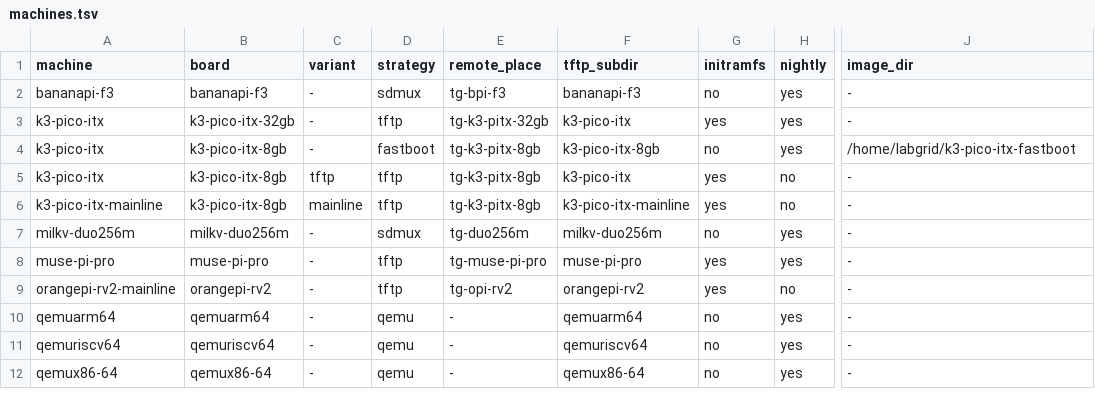
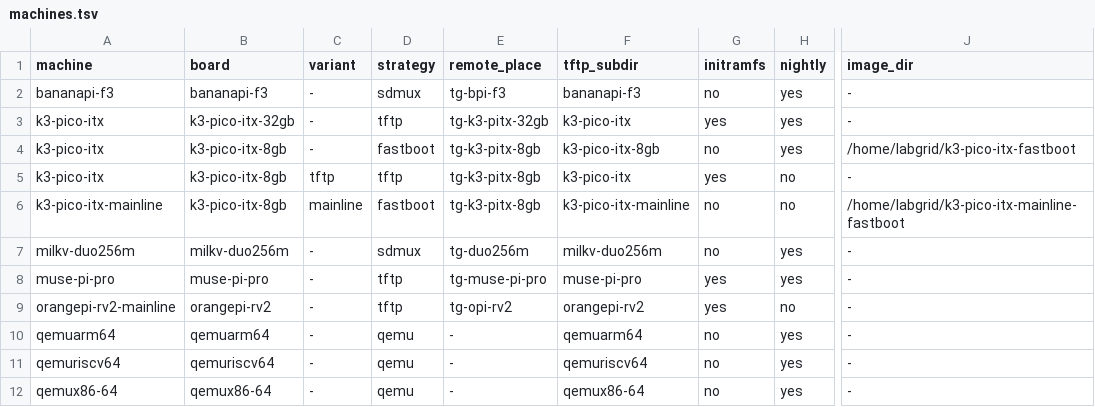
Before and after one commit to threexc/boardgarden, a TSV file: boards/machines.tsv, drawn as a sheet; only a part is shown, gaps mark what is left out; the diff names each change by its address in the sheet, - before the commit and + after, or states it on an @@ line.

Commit message:
k3-pico-itx-8gb: support fastboot with k3 mainline BSP
Signed-off-by: Trevor Gamblin <tgamblin@baylibre.com>

```diff
--- a/boards/machines.tsv
+++ b/boards/machines.tsv
-D6 (strategy): tftp
+D6 (strategy): fastboot
-G6 (initramfs): yes
+G6 (initramfs): no
-J6 (image_dir): -
+J6 (image_dir): /home/labgrid/k3-pico-itx-mainline-fastboot
```
Also changed, not shown: 3 other files.
